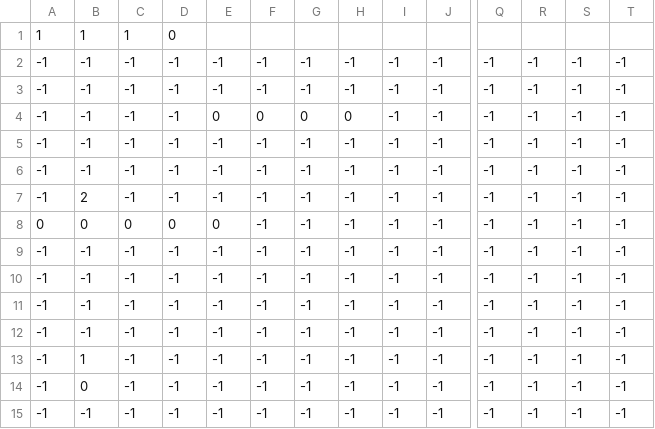
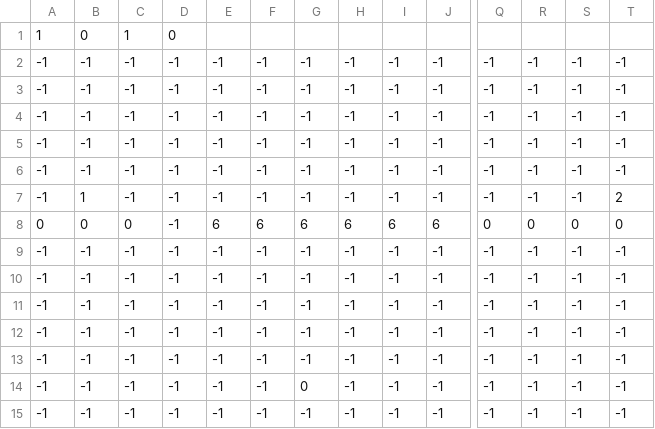
Before and after one commit to CESAFunFun/Synchro, a CSV file: Synchro/Assets/Maps/Stages/stage12B.csv, drawn as a sheet; only a part is shown, gaps mark what is left out; removed rows and columns are numbered as before the commit, all else as after; rows hold the shown columns only; the diff names each change by its address in the sheet, - before the commit and + after, or states it on an @@ line.

```diff
--- a/Synchro/Assets/Maps/Stages/stage12B.csv
+++ b/Synchro/Assets/Maps/Stages/stage12B.csv
-B1: 1
+B1: 0
+row 2: -1 | -1 | -1 | -1 | -1 | -1 | -1 | -1 | -1 | -1 | -1 | -1 | -1 | -1
+row 3: -1 | -1 | -1 | -1 | -1 | -1 | -1 | -1 | -1 | -1 | -1 | -1 | -1 | -1
-row 4: -1 | -1 | -1 | -1 | 0 | 0 | 0 | 0 | -1 | -1 | -1 | -1 | -1 | -1
-B7: -1
+B7: 1
-T7: -1
+T7: 2
-row 7: -1 | 2 | -1 | -1 | -1 | -1 | -1 | -1 | -1 | -1 | -1 | -1 | -1 | -1
-row 8: 0 | 0 | 0 | 0 | 0 | -1 | -1 | -1 | -1 | -1 | -1 | -1 | -1 | -1
+row 8: 0 | 0 | 0 | -1 | 6 | 6 | 6 | 6 | 6 | 6 | 0 | 0 | 0 | 0
-B13: 1
+B13: -1
-B14: 0
+B14: -1
-G14: -1
+G14: 0
```
Also changed, not shown: Synchro/Assets/Maps/Stages/stage09AC.csv, Synchro/Assets/Maps/Stages/stage09B.csv, 49 other files.
